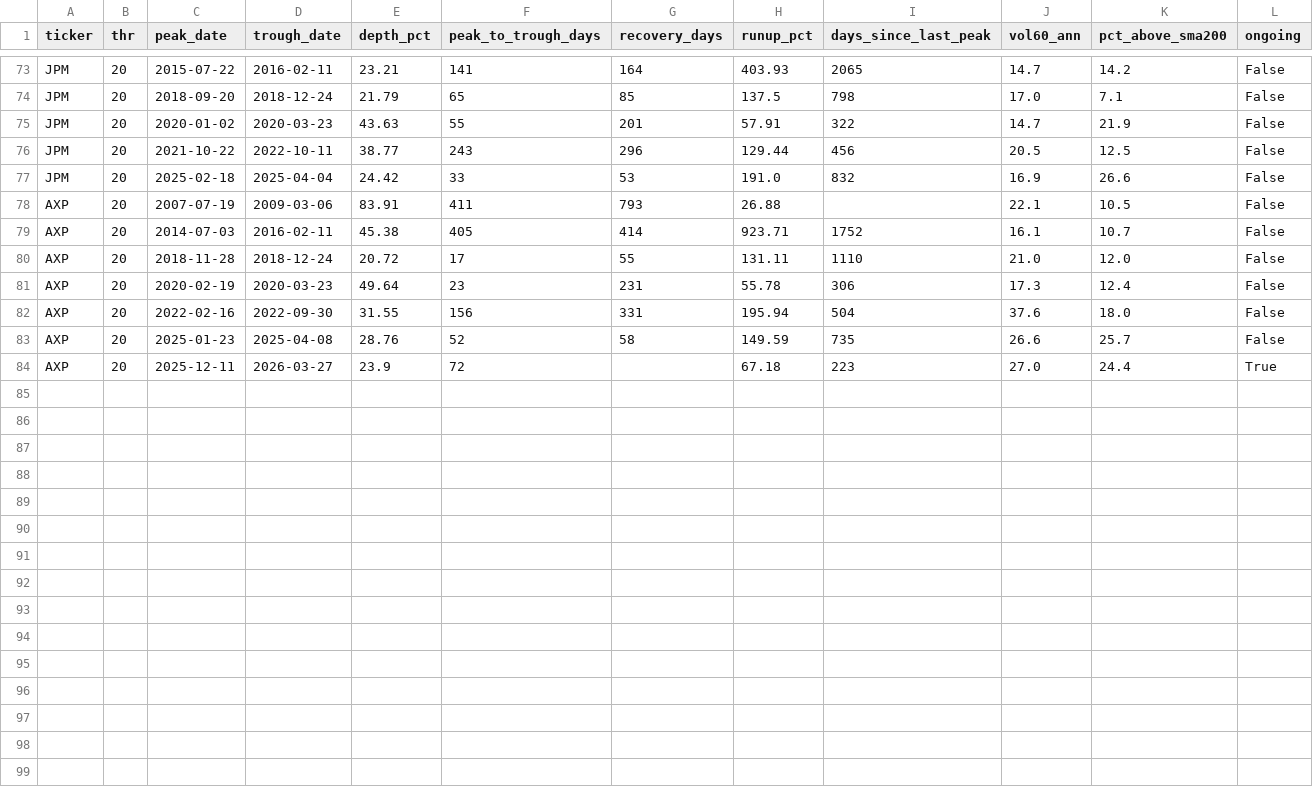
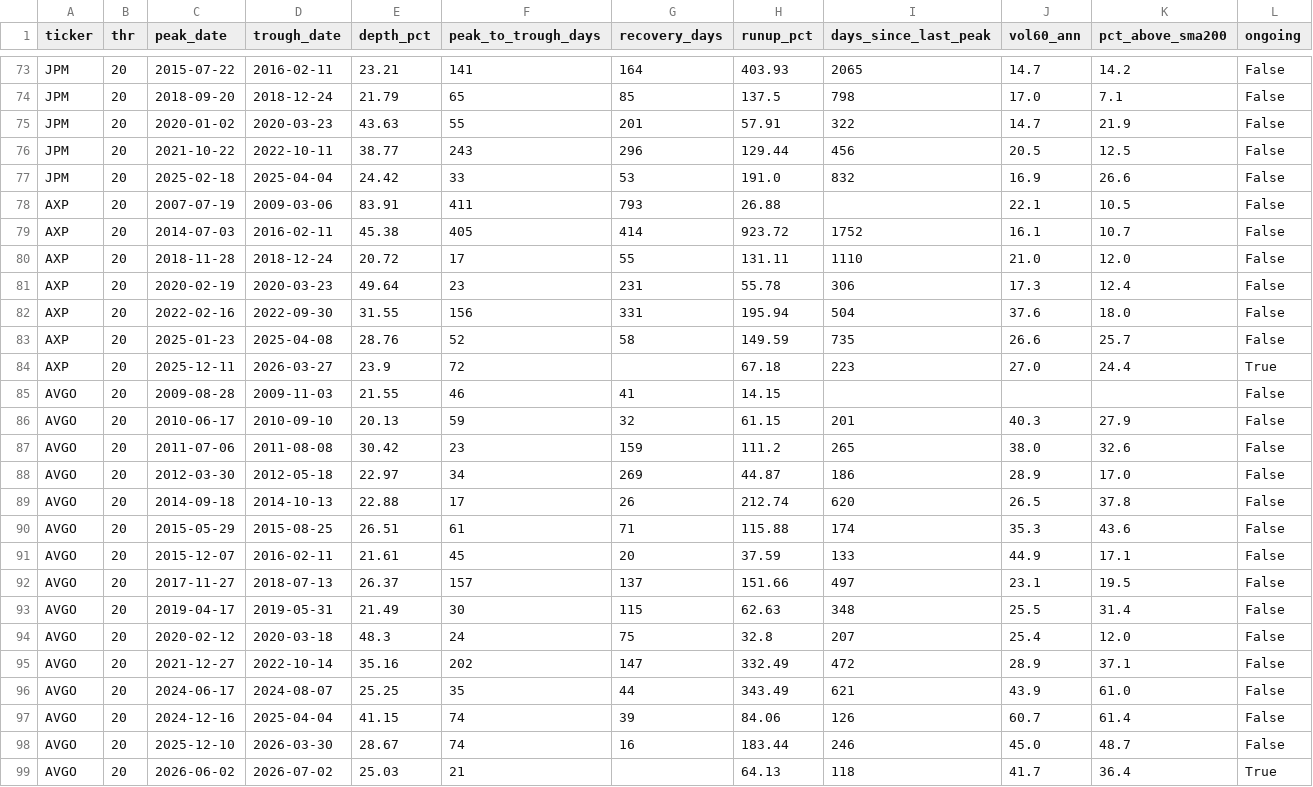
Before and after one commit to jmayank23/scratch, a CSV file: reports/backtests/data/corrections_20pct.csv, drawn as a sheet; only a part is shown, gaps mark what is left out.

```diff
--- a/reports/backtests/data/corrections_20pct.csv
+++ b/reports/backtests/data/corrections_20pct.csv
@@ -78,3 +78,3 @@ JPM,20,2025-02-18,2025-04-04,24.42,33,53,191.0,832,16.9,26.6,False
 AXP,20,2007-07-19,2009-03-06,83.91,411,793,26.88,,22.1,10.5,False
-AXP,20,2014-07-03,2016-02-11,45.38,405,414,923.71,1752,16.1,10.7,False
+AXP,20,2014-07-03,2016-02-11,45.38,405,414,923.72,1752,16.1,10.7,False
 AXP,20,2018-11-28,2018-12-24,20.72,17,55,131.11,1110,21.0,12.0,False
@@ -84 +84,16 @@ AXP,20,2025-01-23,2025-04-08,28.76,52,58,149.59,735,26.6,25.7,False
 AXP,20,2025-12-11,2026-03-27,23.9,72,,67.18,223,27.0,24.4,True
+AVGO,20,2009-08-28,2009-11-03,21.55,46,41,14.15,,,,False
+AVGO,20,2010-06-17,2010-09-10,20.13,59,32,61.15,201,40.3,27.9,False
+AVGO,20,2011-07-06,2011-08-08,30.42,23,159,111.2,265,38.0,32.6,False
+AVGO,20,2012-03-30,2012-05-18,22.97,34,269,44.87,186,28.9,17.0,False
+AVGO,20,2014-09-18,2014-10-13,22.88,17,26,212.74,620,26.5,37.8,False
+AVGO,20,2015-05-29,2015-08-25,26.51,61,71,115.88,174,35.3,43.6,False
+AVGO,20,2015-12-07,2016-02-11,21.61,45,20,37.59,133,44.9,17.1,False
+AVGO,20,2017-11-27,2018-07-13,26.37,157,137,151.66,497,23.1,19.5,False
+AVGO,20,2019-04-17,2019-05-31,21.49,30,115,62.63,348,25.5,31.4,False
+AVGO,20,2020-02-12,2020-03-18,48.3,24,75,32.8,207,25.4,12.0,False
+AVGO,20,2021-12-27,2022-10-14,35.16,202,147,332.49,472,28.9,37.1,False
+AVGO,20,2024-06-17,2024-08-07,25.25,35,44,343.49,621,43.9,61.0,False
+AVGO,20,2024-12-16,2025-04-04,41.15,74,39,84.06,126,60.7,61.4,False
+AVGO,20,2025-12-10,2026-03-30,28.67,74,16,183.44,246,45.0,48.7,False
+AVGO,20,2026-06-02,2026-07-02,25.03,21,,64.13,118,41.7,36.4,True
```
Also changed, not shown: reports/backtests/data/corrections_10pct.csv, reports/backtests/data/strategy_metrics.csv, 13 other files.
